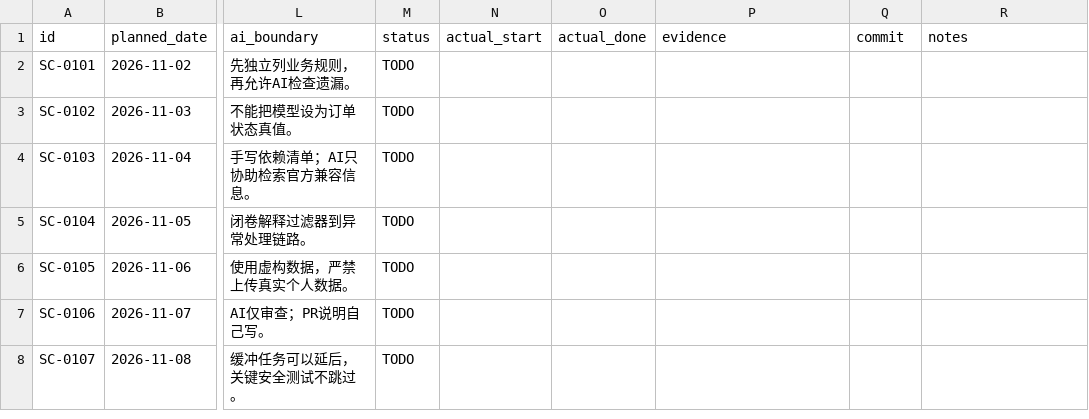
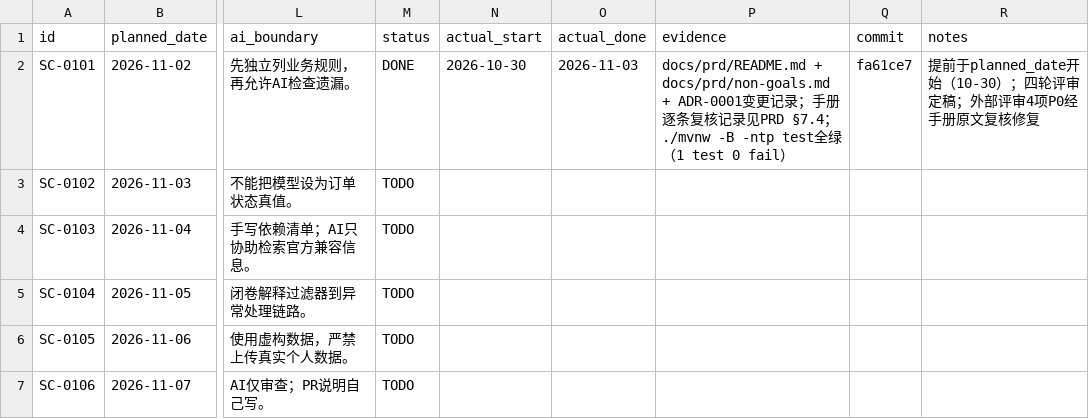
Before and after one commit to qwertyhgb/smartcommerce-a, a CSV file: docs/progress/tickets.csv, drawn as a sheet; only a part is shown, gaps mark what is left out; the shorter side is filled out with more unchanged rows; the diff names each change by its address in the sheet, - before the commit and + after, or states it on an @@ line.

Commit message:
docs(progress): SC-0101 close ticket with evidence

```diff
--- a/docs/progress/tickets.csv
+++ b/docs/progress/tickets.csv
-M2 (status): TODO
+M2 (status): DONE
-N2 (actual_start): (empty)
+N2 (actual_start): 2026-10-30
-O2 (actual_done): (empty)
+O2 (actual_done): 2026-11-03
-P2 (evidence): (empty)
+P2 (evidence): docs/prd/README.md + docs/prd/non-goals.md + ADR-0001变更记录；手册逐条复核记录见PRD §7.4；./mvnw -B -ntp test全绿（1 test 0 fail）
-Q2 (commit): (empty)
+Q2 (commit): fa61ce7
-R2 (notes): (empty)
+R2 (notes): 提前于planned_date开始（10-30）；四轮评审定稿；外部评审4项P0经手册原文复核修复
```
Also changed, not shown: 2 other files.
